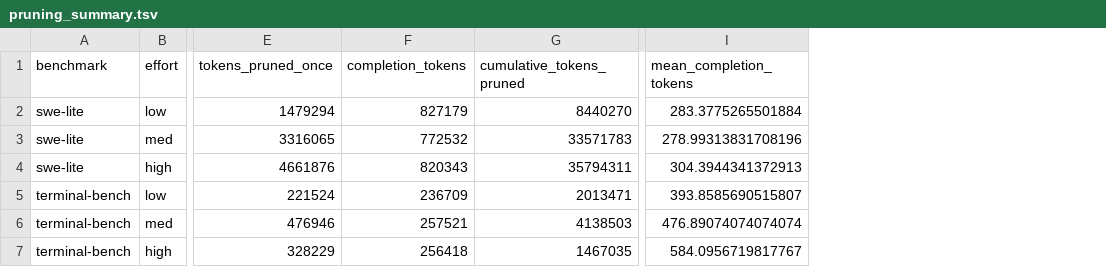
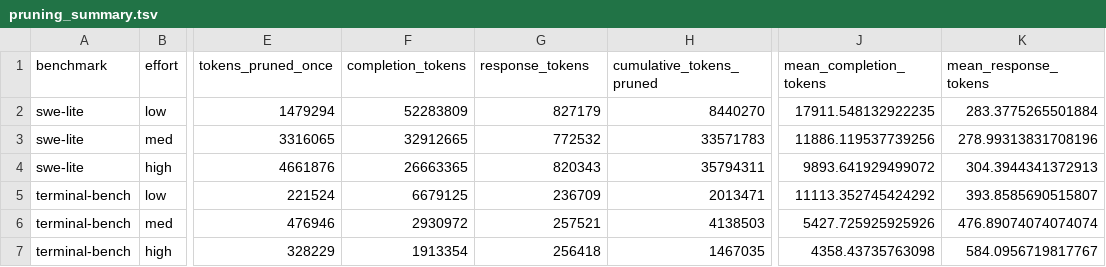
Before and after one commit to lukejoconnor/spell-benchmarking, a TSV file: paper-repro/pruning-token-analysis/pruning_summary.tsv, drawn as a sheet; only a part is shown, gaps mark what is left out; addresses are those after the commit; the diff names each change by its address in the sheet, - before the commit and + after, or states it on an @@ line.

Commit message:
paper: count full completions in pruning table

```diff
--- a/paper-repro/pruning-token-analysis/pruning_summary.tsv
+++ b/paper-repro/pruning-token-analysis/pruning_summary.tsv
+column F (completion_tokens), rows 2-7: 52283809 | 32912665 | 26663365 | 6679125 | 2930972 | 1913354
+column J (mean_completion_tokens), rows 2-7: 17911.548132922235 | 11886.119537739256 | 9893.641929499072 | 11113.352745424292 | 5427.725925925926 | 4358.43735763098
-G1: completion_tokens
+G1: response_tokens
-K1: mean_completion_tokens
+K1: mean_response_tokens
```
Also changed, not shown: 4 other files.
